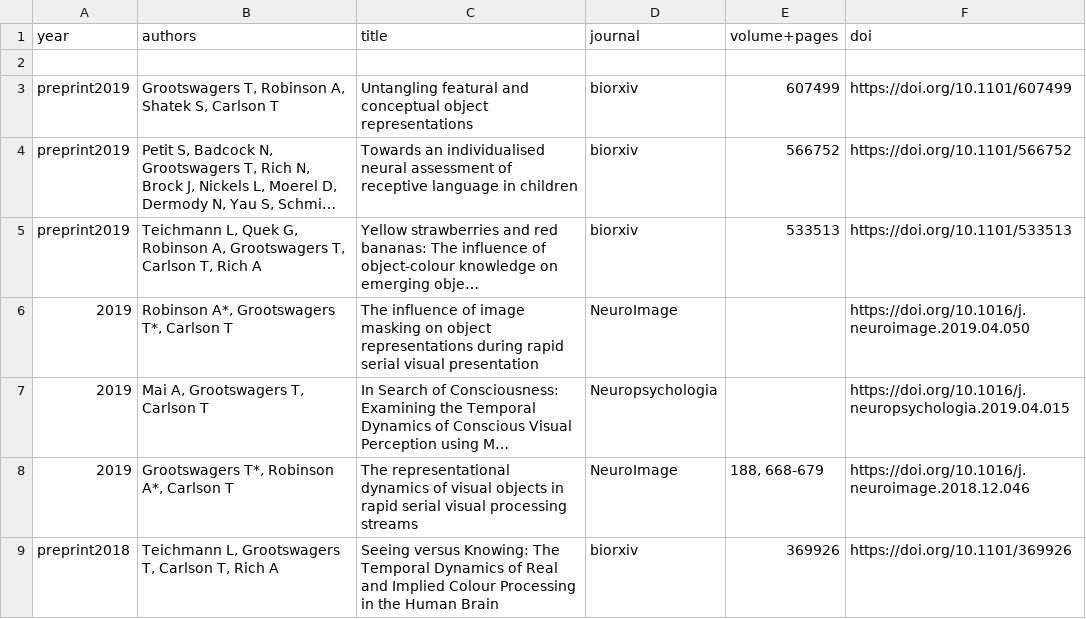
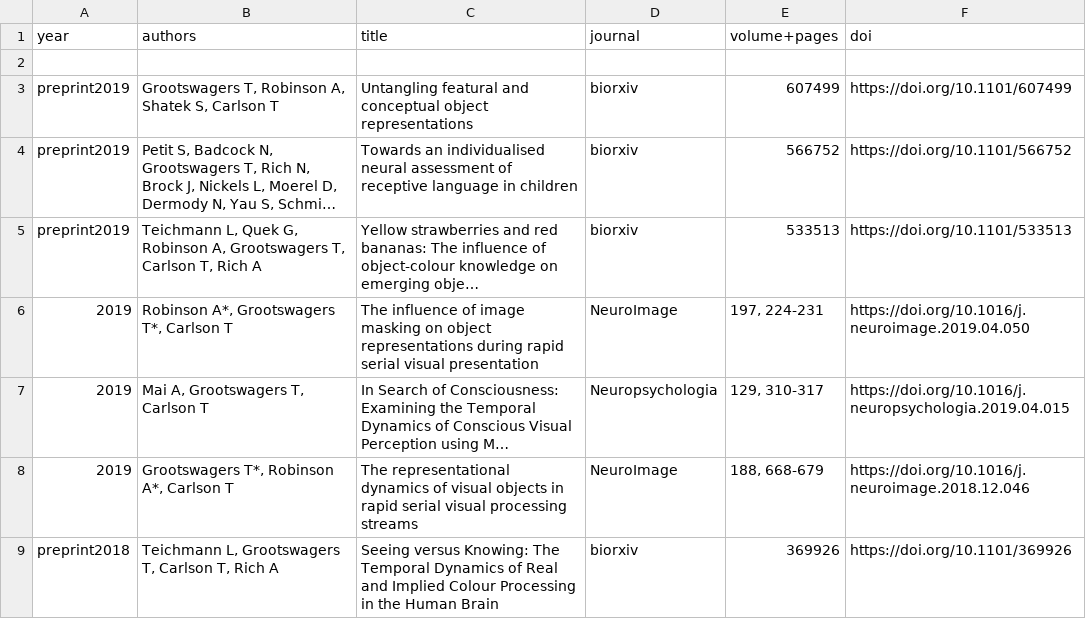
Before and after one commit to Tijl/tijl.github.io, a CSV file: publicationlist.csv, drawn as a sheet; only a part is shown; long unchanged cells end in …; the diff names each change by its address in the sheet, - before the commit and + after, or states it on an @@ line.

```diff
--- a/publicationlist.csv
+++ b/publicationlist.csv
-E6 (volume+pages): (empty)
+E6 (volume+pages): 197, 224-231
-E7 (volume+pages): (empty)
+E7 (volume+pages): 129, 310-317
```
Also changed, not shown: 2 other files.
